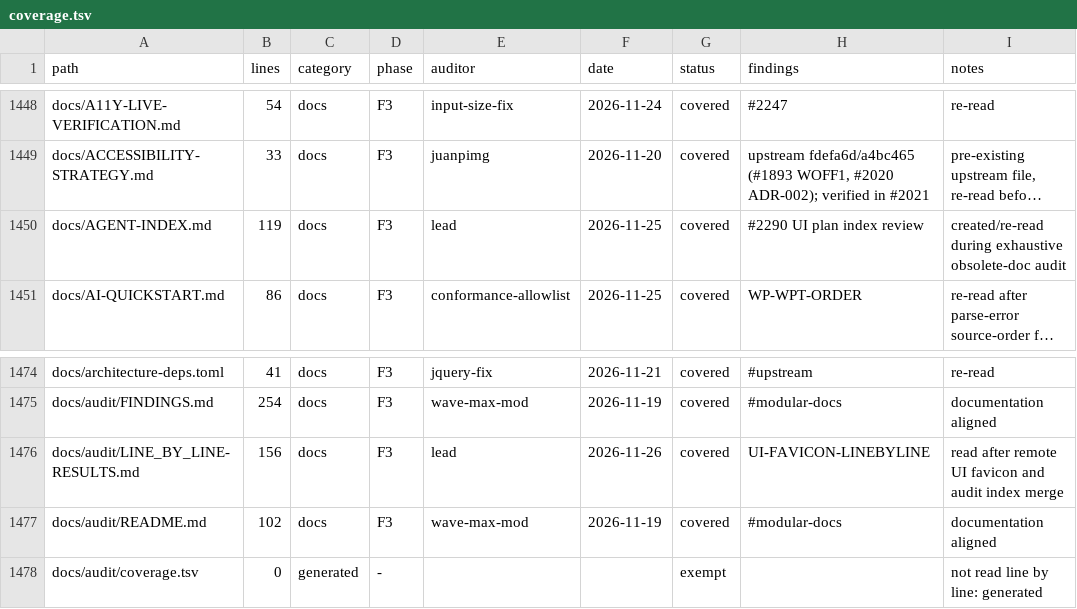
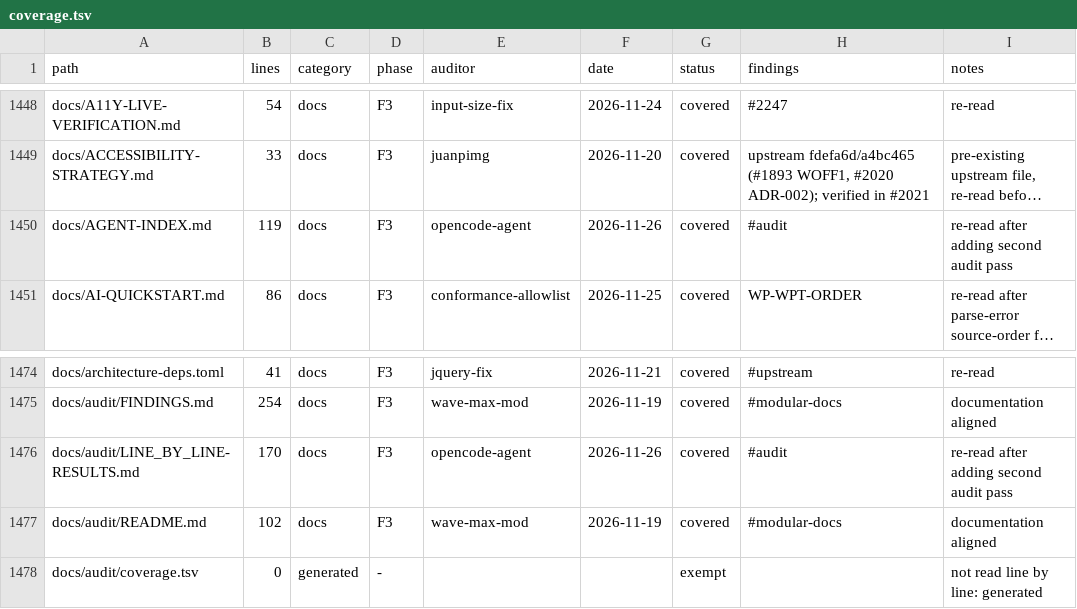
Before and after one commit to juanpimg/Megi, a TSV file: docs/audit/coverage.tsv, drawn as a sheet; only a part is shown, gaps mark what is left out; long unchanged cells end in …; the diff names each change by its address in the sheet, - before the commit and + after, or states it on an @@ line.

Commit message:
docs(audit): index second-pass findings published as issues
Signed-off-by: lolmg445 <251754279+lolmg445@users.noreply.github.com>

```diff
--- a/docs/audit/coverage.tsv
+++ b/docs/audit/coverage.tsv
-E1450 (auditor): lead
+E1450 (auditor): opencode-agent
-F1450 (date): 2026-11-25
+F1450 (date): 2026-11-26
-H1450 (findings): #2290 UI plan index review
+H1450 (findings): #audit
-I1450 (notes): created/re-read during exhaustive obsolete-doc audit
+I1450 (notes): re-read after adding second audit pass
-B1476 (lines): 156
+B1476 (lines): 170
-E1476 (auditor): lead
+E1476 (auditor): opencode-agent
-H1476 (findings): UI-FAVICON-LINEBYLINE
+H1476 (findings): #audit
-I1476 (notes): read after remote UI favicon and audit index merge
+I1476 (notes): re-read after adding second audit pass
```
Also changed, not shown: 2 other files.
